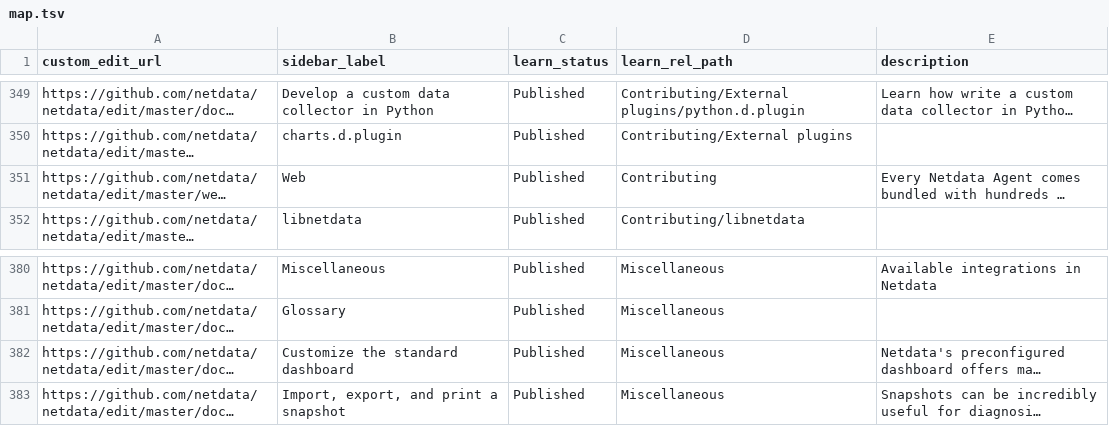
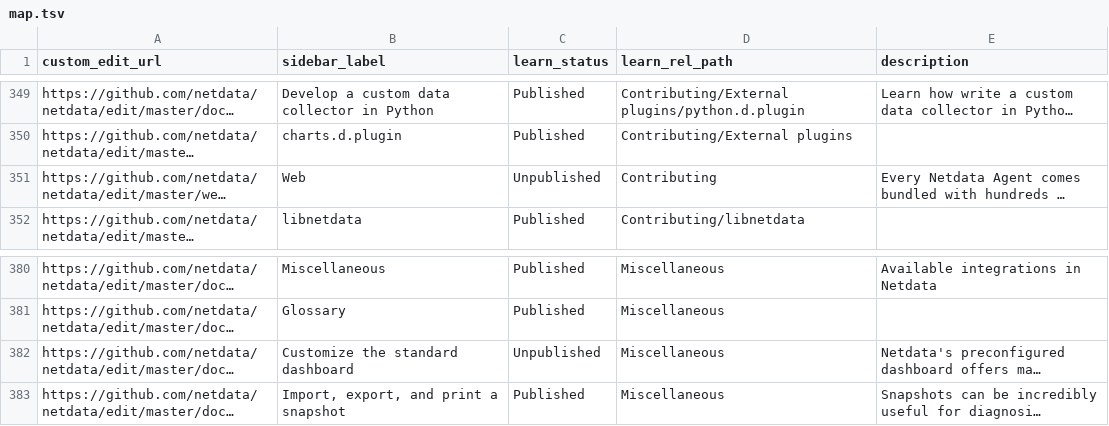
Before and after one commit to netdata/learn, a TSV file: map.tsv, drawn as a sheet; only a part is shown, gaps mark what is left out; long unchanged cells end in …; the diff names each change by its address in the sheet, - before the commit and + after, or states it on an @@ line.

Commit message:
updates to map

```diff
--- a/map.tsv
+++ b/map.tsv
-C351 (learn_status): Published
+C351 (learn_status): Unpublished
-C382 (learn_status): Published
+C382 (learn_status): Unpublished
```
